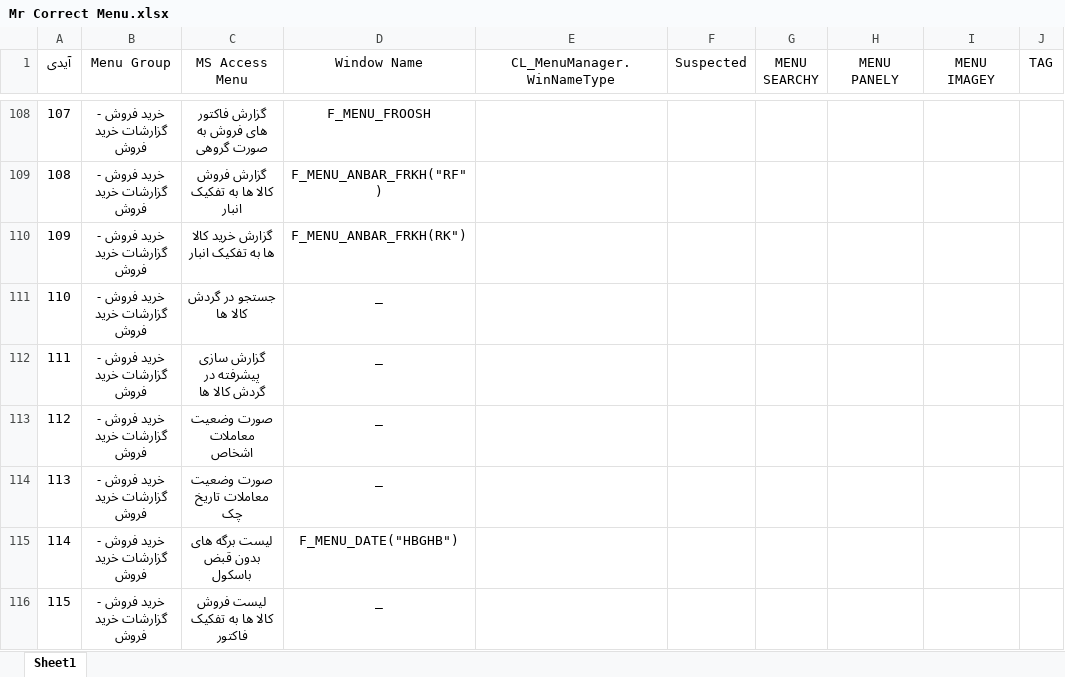
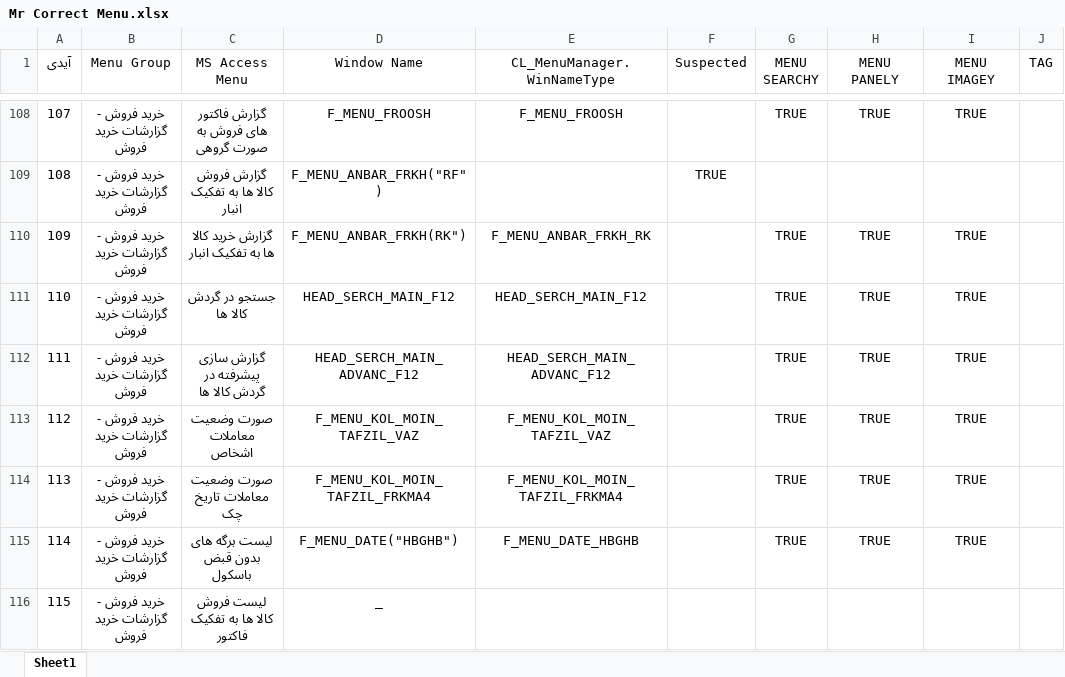
Before and after one commit to mojtabahakimian/MrCorrect, an Excel workbook: Doc/Mr Correct Menu.xlsx, sheet Sheet1, drawn as a sheet; only a part is shown, gaps mark what is left out; values as stored, in another font and other column widths than the file's, no borders; the diff covers the shown part only; the diff names each change by its address in the sheet, - before the commit and + after, or states it on an @@ line.

```diff
--- a/Doc/Mr Correct Menu.xlsx (sheet Sheet1)
+++ b/Doc/Mr Correct Menu.xlsx (sheet Sheet1)
-E108 (CL_MenuManager.WinNameType): (empty)
+E108 (CL_MenuManager.WinNameType): F_MENU_FROOSH
-G108 (MENU SEARCHY): (empty)
+G108 (MENU SEARCHY): TRUE
-H108 (MENU PANELY): (empty)
+H108 (MENU PANELY): TRUE
-I108 (MENU IMAGEY): (empty)
+I108 (MENU IMAGEY): TRUE
-F109 (Suspected): (empty)
+F109 (Suspected): TRUE
-E110 (CL_MenuManager.WinNameType): (empty)
+E110 (CL_MenuManager.WinNameType): F_MENU_ANBAR_FRKH_RK
-G110:G115 (MENU SEARCHY): (empty)
+G110:G115 (MENU SEARCHY): TRUE
-H110:H115 (MENU PANELY): (empty)
+H110:H115 (MENU PANELY): TRUE
-I110:I115 (MENU IMAGEY): (empty)
+I110:I115 (MENU IMAGEY): TRUE
-D111 (Window Name): _
+D111 (Window Name): HEAD_SERCH_MAIN_F12
-E111 (CL_MenuManager.WinNameType): (empty)
+E111 (CL_MenuManager.WinNameType): HEAD_SERCH_MAIN_F12
-D112 (Window Name): _
+D112 (Window Name): HEAD_SERCH_MAIN_ADVANC_F12
-E112 (CL_MenuManager.WinNameType): (empty)
+E112 (CL_MenuManager.WinNameType): HEAD_SERCH_MAIN_ADVANC_F12
-D113 (Window Name): _
+D113 (Window Name): F_MENU_KOL_MOIN_TAFZIL_VAZ
-E113 (CL_MenuManager.WinNameType): (empty)
+E113 (CL_MenuManager.WinNameType): F_MENU_KOL_MOIN_TAFZIL_VAZ
-D114 (Window Name): _
+D114 (Window Name): F_MENU_KOL_MOIN_TAFZIL_FRKMA4
-E114 (CL_MenuManager.WinNameType): (empty)
+E114 (CL_MenuManager.WinNameType): F_MENU_KOL_MOIN_TAFZIL_FRKMA4
-E115 (CL_MenuManager.WinNameType): (empty)
+E115 (CL_MenuManager.WinNameType): F_MENU_DATE_HBGHB
```
Also changed, not shown: 43 hidden or unhidden rows and 160 edited cells elsewhere in this sheet, 39 other files.
